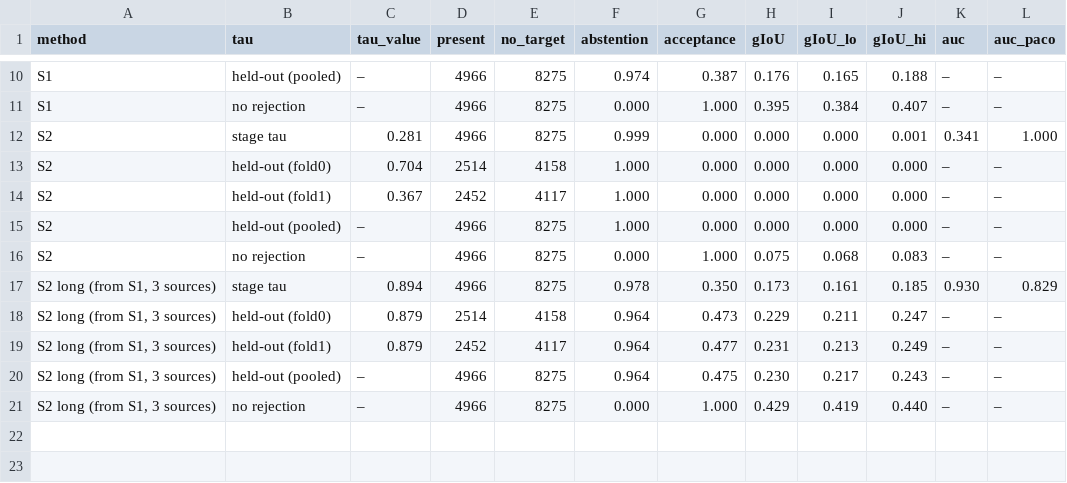
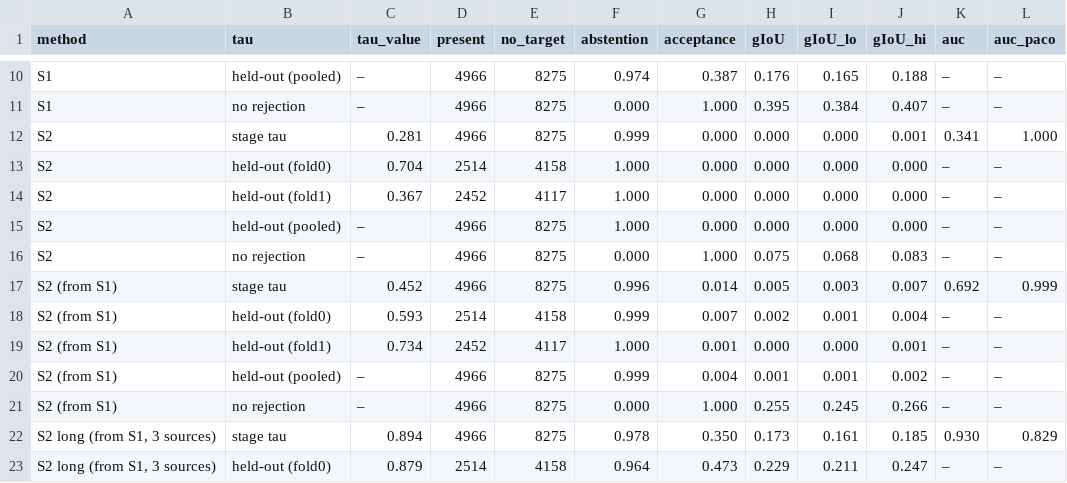
Before and after one commit to ambujmehrish/TreeGround, a CSV file: results/tables/abstention_style_matched.csv, drawn as a sheet; only a part is shown, gaps mark what is left out; the shorter side is filled out with more unchanged rows.

Commit message:
Results: ops 2026-10-25-d27b-s2froms1-merge: D27 merge, s2_from_s1 (requeue after D24/D26/D27 approval) (COMPLETED)

```diff
--- a/results/tables/abstention_style_matched.csv
+++ b/results/tables/abstention_style_matched.csv
@@ -16,2 +16,7 @@ S2,held-out (pooled),–,4966,8275,1.000,0.000,0.000,0.000,0.000,–,–
 S2,no rejection,–,4966,8275,0.000,1.000,0.075,0.068,0.083,–,–
+S2 (from S1),stage tau,0.452,4966,8275,0.996,0.014,0.005,0.003,0.007,0.692,0.999
+S2 (from S1),held-out (fold0),0.593,2514,4158,0.999,0.007,0.002,0.001,0.004,–,–
+S2 (from S1),held-out (fold1),0.734,2452,4117,1.000,0.001,0.000,0.000,0.001,–,–
+S2 (from S1),held-out (pooled),–,4966,8275,0.999,0.004,0.001,0.001,0.002,–,–
+S2 (from S1),no rejection,–,4966,8275,0.000,1.000,0.255,0.245,0.266,–,–
 "S2 long (from S1, 3 sources)",stage tau,0.894,4966,8275,0.978,0.350,0.173,0.161,0.185,0.930,0.829
```
Also changed, not shown: 26 other files.
